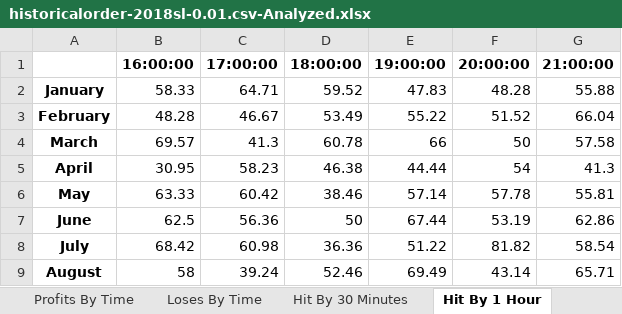
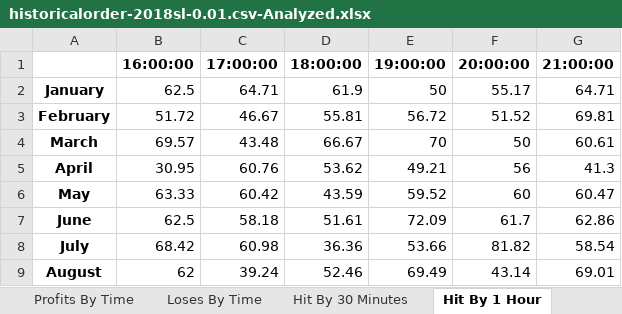
Before and after one commit to LiamSo121/AutoAnalyzes, an Excel workbook: Outputs/historicalorder-2018sl-0.01.csv-Analyzed.xlsx, sheet Hit By 1 Hour, drawn as a sheet; only a part is shown; values as stored, in another font and other column widths than the file's, no borders; the diff covers the shown part only; the diff names each change by its address in the sheet, - before the commit and + after, or states it on an @@ line.

```diff
--- a/Outputs/historicalorder-2018sl-0.01.csv-Analyzed.xlsx (sheet Hit By 1 Hour)
+++ b/Outputs/historicalorder-2018sl-0.01.csv-Analyzed.xlsx (sheet Hit By 1 Hour)
-B2 (16:00:00): 58.33
+B2 (16:00:00): 62.5
-D2 (18:00:00): 59.52
+D2 (18:00:00): 61.9
-E2 (19:00:00): 47.83
+E2 (19:00:00): 50
-F2 (20:00:00): 48.28
+F2 (20:00:00): 55.17
-G2 (21:00:00): 55.88
+G2 (21:00:00): 64.71
-B3 (16:00:00): 48.28
+B3 (16:00:00): 51.72
-D3 (18:00:00): 53.49
+D3 (18:00:00): 55.81
-E3 (19:00:00): 55.22
+E3 (19:00:00): 56.72
-G3 (21:00:00): 66.04
+G3 (21:00:00): 69.81
-C4 (17:00:00): 41.3
+C4 (17:00:00): 43.48
-D4 (18:00:00): 60.78
+D4 (18:00:00): 66.67
-E4 (19:00:00): 66
+E4 (19:00:00): 70
-G4 (21:00:00): 57.58
+G4 (21:00:00): 60.61
-C5 (17:00:00): 58.23
+C5 (17:00:00): 60.76
-D5 (18:00:00): 46.38
+D5 (18:00:00): 53.62
-E5 (19:00:00): 44.44
+E5 (19:00:00): 49.21
-F5 (20:00:00): 54
+F5 (20:00:00): 56
-D6 (18:00:00): 38.46
+D6 (18:00:00): 43.59
-E6 (19:00:00): 57.14
+E6 (19:00:00): 59.52
-F6 (20:00:00): 57.78
+F6 (20:00:00): 60
-G6 (21:00:00): 55.81
+G6 (21:00:00): 60.47
-C7 (17:00:00): 56.36
+C7 (17:00:00): 58.18
-D7 (18:00:00): 50
+D7 (18:00:00): 51.61
-E7 (19:00:00): 67.44
+E7 (19:00:00): 72.09
-F7 (20:00:00): 53.19
+F7 (20:00:00): 61.7
-E8 (19:00:00): 51.22
+E8 (19:00:00): 53.66
-B9 (16:00:00): 58
+B9 (16:00:00): 62
-G9 (21:00:00): 65.71
+G9 (21:00:00): 69.01
```
Also changed, not shown: 26 edited cells elsewhere in this sheet, sheet Data, sheet Hit By Symbol, sheet Summary, sheet Hit By 30 Minutes, sheet Gap, sheet Profits By Time, 2 more sheets, Outputs/historicalorder-2017.csv-Analyzed.xlsx, Outputs/historicalorder-2018sl-0.03.csv-Analyzed.xlsx, 52 other files.
